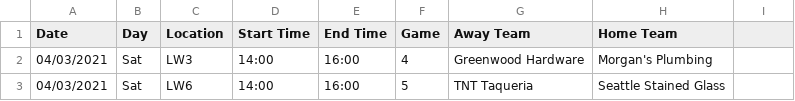
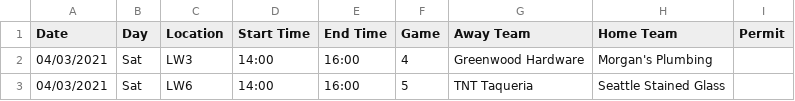
Before and after one commit to ncllball/ncll-schedule, a CSV file: games/baseball games aaa.csv, drawn as a sheet; only a part is shown; the diff names each change by its address in the sheet, - before the commit and + after, or states it on an @@ line.

```diff
--- a/games/baseball games aaa.csv
+++ b/games/baseball games aaa.csv
-I1: (empty)
+I1: Permit
```
Also changed, not shown: games/baseball games majors.csv, games/softball games a.csv, 6 other files.
